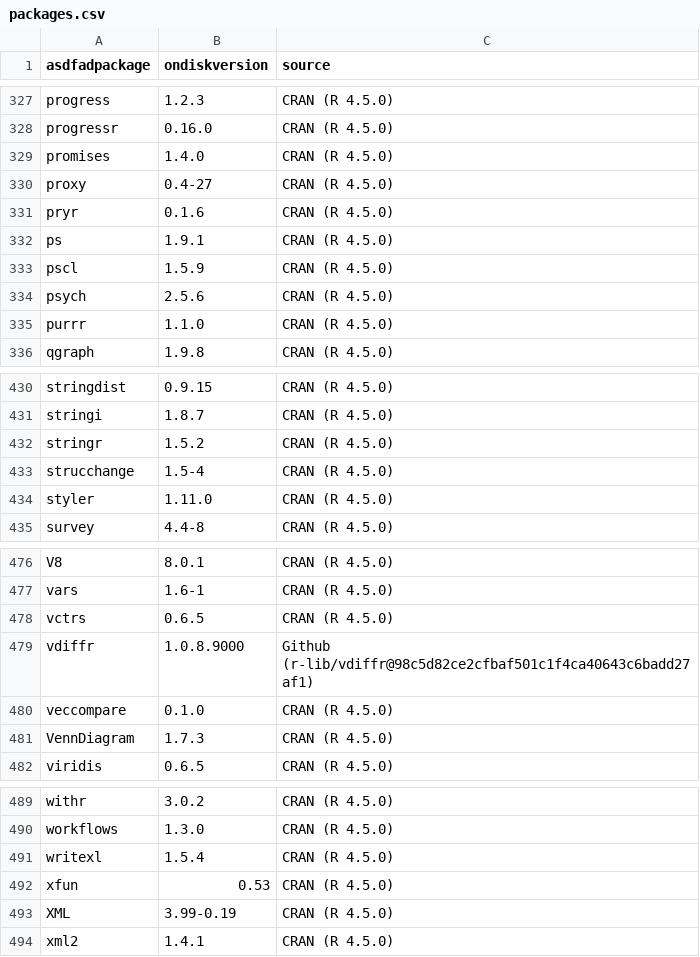
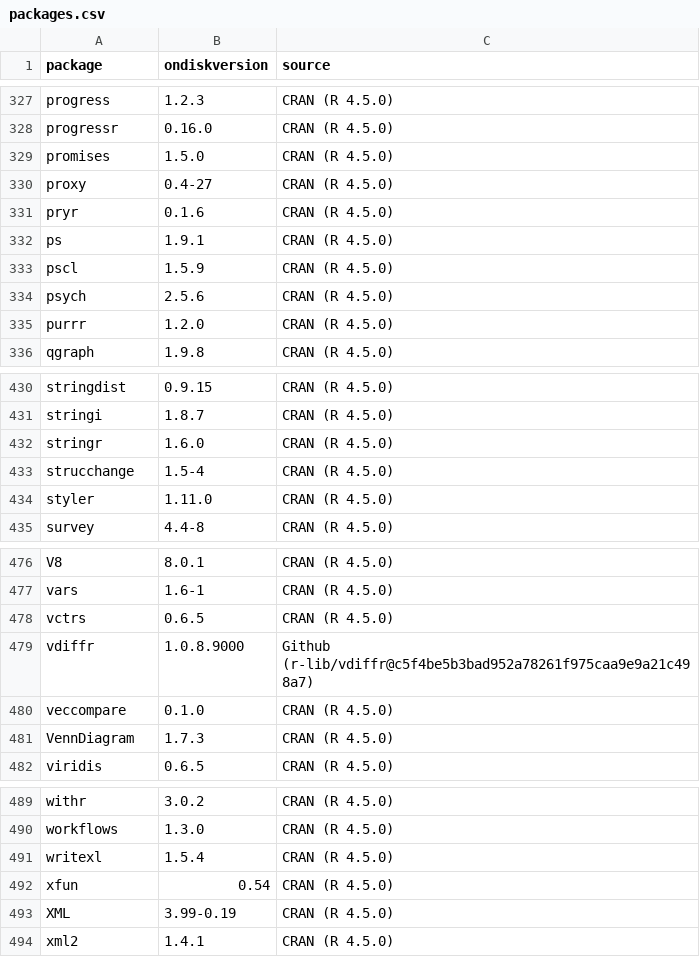
Before and after one commit to UCD-IDDRC/fxtas, a CSV file: inst/analyses/packages.csv, drawn as a sheet; only a part is shown, gaps mark what is left out; the diff covers the shown part only.

```diff
--- a/inst/analyses/packages.csv
+++ b/inst/analyses/packages.csv
@@ -1 +1 @@
-asdfadpackage,ondiskversion,source
+package,ondiskversion,source
@@ -328,3 +328,3 @@ progress,1.2.3,CRAN (R 4.5.0)
 progressr,0.16.0,CRAN (R 4.5.0)
-promises,1.4.0,CRAN (R 4.5.0)
+promises,1.5.0,CRAN (R 4.5.0)
 proxy,0.4-27,CRAN (R 4.5.0)
@@ -334,3 +334,3 @@ pscl,1.5.9,CRAN (R 4.5.0)
 psych,2.5.6,CRAN (R 4.5.0)
-purrr,1.1.0,CRAN (R 4.5.0)
+purrr,1.2.0,CRAN (R 4.5.0)
 qgraph,1.9.8,CRAN (R 4.5.0)
@@ -431,3 +431,3 @@ stringdist,0.9.15,CRAN (R 4.5.0)
 stringi,1.8.7,CRAN (R 4.5.0)
-stringr,1.5.2,CRAN (R 4.5.0)
+stringr,1.6.0,CRAN (R 4.5.0)
 strucchange,1.5-4,CRAN (R 4.5.0)
@@ -478,3 +478,3 @@ vars,1.6-1,CRAN (R 4.5.0)
 vctrs,0.6.5,CRAN (R 4.5.0)
-vdiffr,1.0.8.9000,Github (r-lib/vdiffr@98c5d82ce2cfbaf501c1f4ca40643c6badd27af1)
+vdiffr,1.0.8.9000,Github (r-lib/vdiffr@c5f4be5b3bad952a78261f975caa9e9a21c498a7)
 veccompare,0.1.0,CRAN (R 4.5.0)
@@ -491,3 +491,3 @@ workflows,1.3.0,CRAN (R 4.5.0)
 writexl,1.5.4,CRAN (R 4.5.0)
-xfun,0.53,CRAN (R 4.5.0)
+xfun,0.54,CRAN (R 4.5.0)
 XML,3.99-0.19,CRAN (R 4.5.0)
```
Also changed, not shown: 8 edited cells elsewhere in this file, 33 other files.
